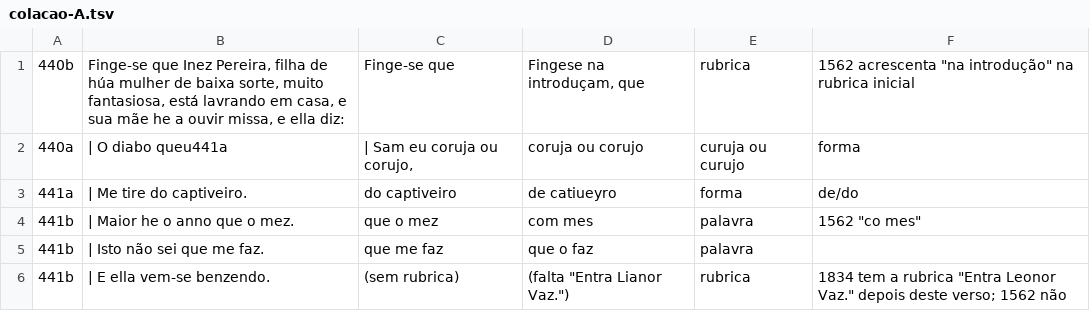
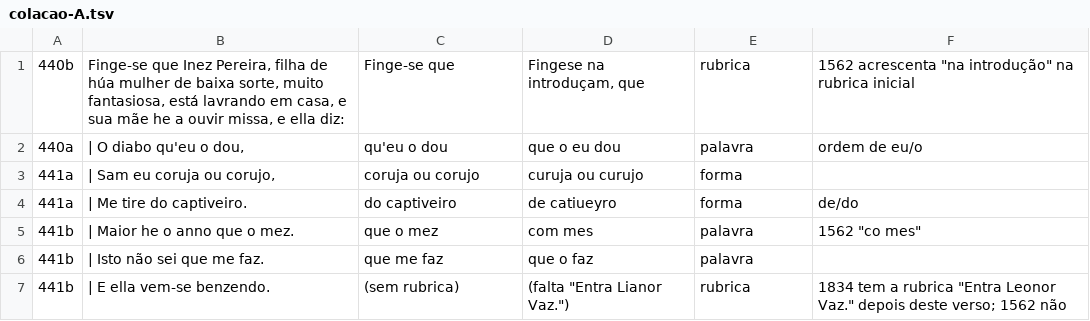
Before and after one commit to organizacoes-taioe/taioe-biblioteca, a TSV file: edicoes/farsa-de-ines-pereira/colacao/colacao-A.tsv, drawn as a sheet; only a part is shown; removed rows and columns are numbered as before the commit, all else as after; the diff names each change by its address in the sheet, - before the commit and + after, or states it on an @@ line.

```diff
--- a/edicoes/farsa-de-ines-pereira/colacao/colacao-A.tsv
+++ b/edicoes/farsa-de-ines-pereira/colacao/colacao-A.tsv
-row 2: 440a | | O diabo queu441a | | Sam eu coruja ou corujo, | coruja ou corujo | curuja ou curujo | forma
+row 2: 440a | | O diabo qu'eu o dou, | qu'eu o dou | que o eu dou | palavra | ordem de eu/o
+row 3: 441a | | Sam eu coruja ou corujo, | coruja ou corujo | curuja ou curujo | forma
```
